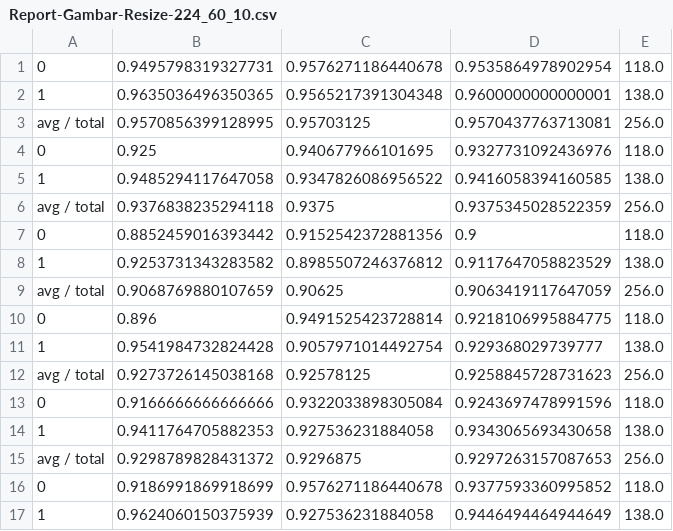
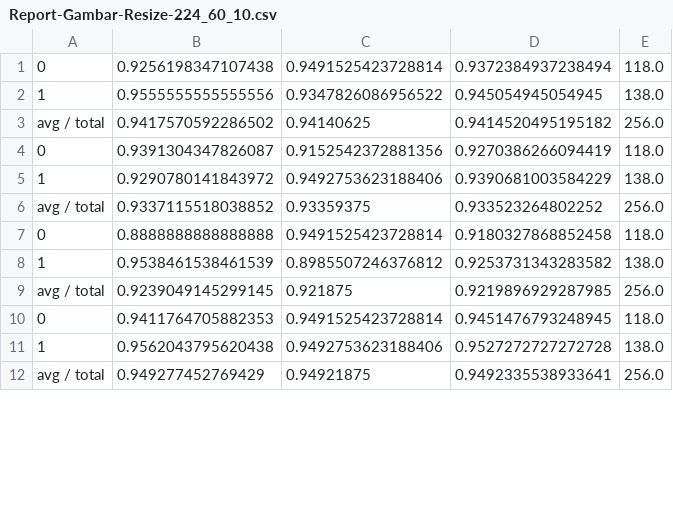
Before and after one commit to GabrellaMarlikaPutri/Klasifikasi-Batik, a CSV file: Report-Gambar-Resize-224_60_10.csv, drawn as a sheet; only a part is shown; the shorter side is filled out with more unchanged rows; the diff covers the shown part only.

```diff
--- a/Report-Gambar-Resize-224_60_10.csv
+++ b/Report-Gambar-Resize-224_60_10.csv
@@ -1,17 +1,9 @@
-0;0.9495798319327731;0.9576271186440678;0.9535864978902954;118.0
-1;0.9635036496350365;0.9565217391304348;0.9600000000000001;138.0
-avg / total;0.9570856399128995;0.95703125;0.9570437763713081;256.0
-0;0.925;0.940677966101695;0.9327731092436976;118.0
-1;0.9485294117647058;0.9347826086956522;0.9416058394160585;138.0
-avg / total;0.9376838235294118;0.9375;0.9375345028522359;256.0
-0;0.8852459016393442;0.9152542372881356;0.9;118.0
-1;0.9253731343283582;0.8985507246376812;0.9117647058823529;138.0
-avg / total;0.9068769880107659;0.90625;0.9063419117647059;256.0
-0;0.896;0.9491525423728814;0.9218106995884775;118.0
-1;0.9541984732824428;0.9057971014492754;0.929368029739777;138.0
-avg / total;0.9273726145038168;0.92578125;0.9258845728731623;256.0
-0;0.9166666666666666;0.9322033898305084;0.9243697478991596;118.0
-1;0.9411764705882353;0.927536231884058;0.9343065693430658;138.0
-avg / total;0.9298789828431372;0.9296875;0.9297263157087653;256.0
-0;0.9186991869918699;0.9576271186440678;0.9377593360995852;118.0
-1;0.9624060150375939;0.927536231884058;0.9446494464944649;138.0
+0;0.9256198347107438;0.9491525423728814;0.9372384937238494;118.0
+1;0.9555555555555556;0.9347826086956522;0.945054945054945;138.0
+avg / total;0.9417570592286502;0.94140625;0.9414520495195182;256.0
+0;0.9391304347826087;0.9152542372881356;0.9270386266094419;118.0
+1;0.9290780141843972;0.9492753623188406;0.9390681003584229;138.0
+avg / total;0.9337115518038852;0.93359375;0.933523264802252;256.0
+0;0.8888888888888888;0.9491525423728814;0.9180327868852458;118.0
+1;0.9538461538461539;0.8985507246376812;0.9253731343283582;138.0
+avg / total;0.9239049145299145;0.921875;0.9219896929287985;256.0
```
Also changed, not shown: 15 added rows, 7 removed rows and 8 edited cells elsewhere in this file, Report-Gambar-Ori_20_5.csv, Report-Gambar-Ori_30_5.csv, 7 other files.
